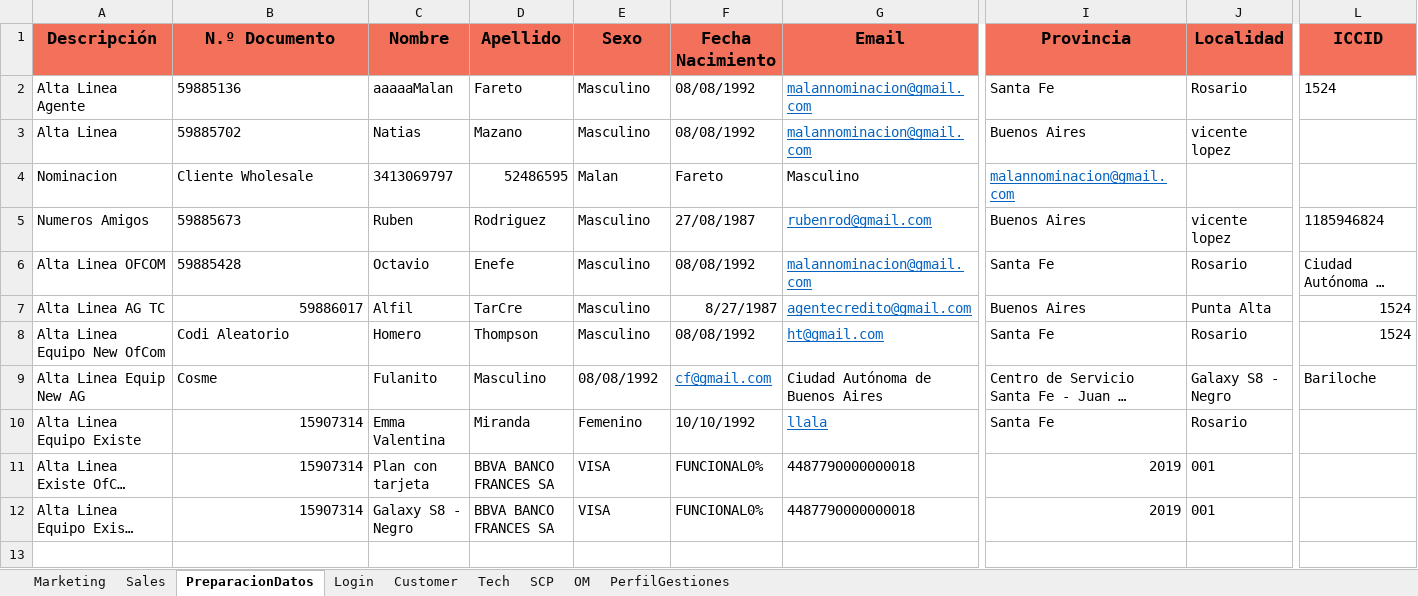
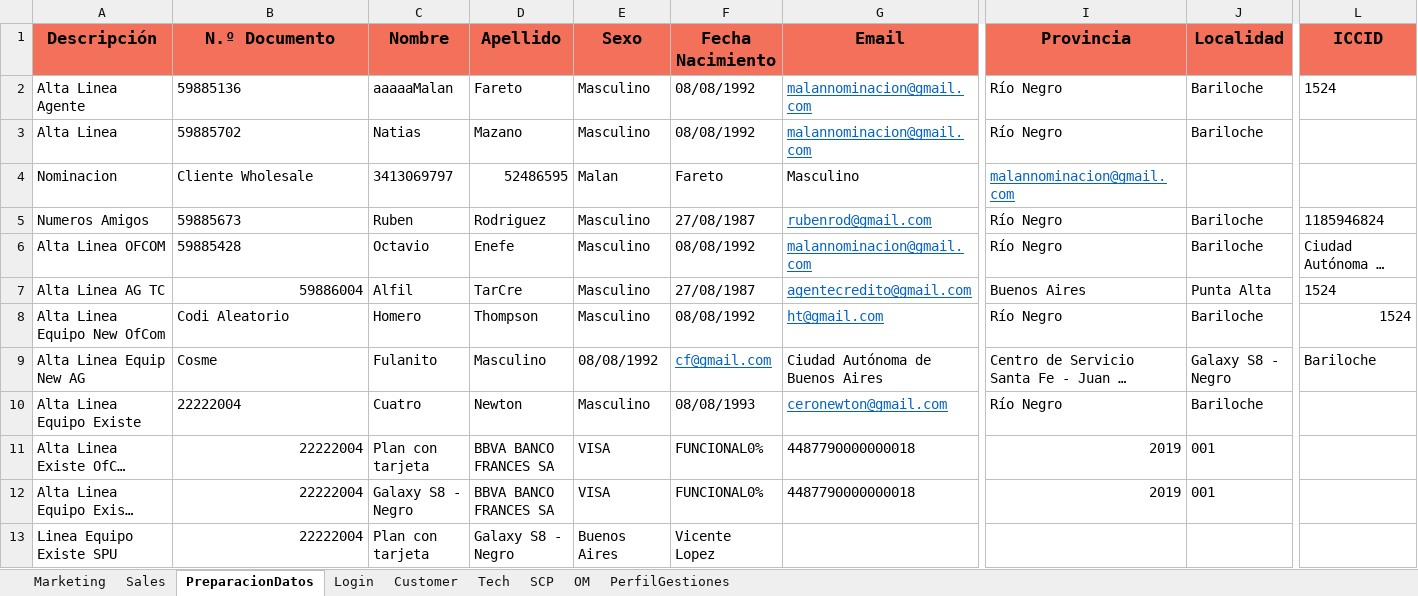
Before and after one commit to FlorangelRC/TelecomProyectoFAN, an Excel workbook: Cuentas.xlsx, sheet PreparacionDatos, drawn as a sheet; only a part is shown, gaps mark what is left out; long unchanged cells end in …; values as stored, in another font and other column widths than the file's, no borders; rows hold the shown columns only; the diff covers the shown part only; the diff names each change by its address in the sheet, - before the commit and + after, or states it on an @@ line.

```diff
--- a/Cuentas.xlsx (sheet PreparacionDatos)
+++ b/Cuentas.xlsx (sheet PreparacionDatos)
-I2 (Provincia): Santa Fe
+I2 (Provincia): Río Negro
-J2 (Localidad): Rosario
+J2 (Localidad): Bariloche
-I3 (Provincia): Buenos Aires
+I3 (Provincia): Río Negro
-J3 (Localidad): vicente lopez
+J3 (Localidad): Bariloche
-I5 (Provincia): Buenos Aires
+I5 (Provincia): Río Negro
-J5 (Localidad): vicente lopez
+J5 (Localidad): Bariloche
-I6 (Provincia): Santa Fe
+I6 (Provincia): Río Negro
-J6 (Localidad): Rosario
+J6 (Localidad): Bariloche
-B7 (N.º Documento): 59886017
+B7 (N.º Documento): 59886004
-F7 (Fecha Nacimiento): 8/27/1987
+F7 (Fecha Nacimiento): 27/08/1987
-L7 alignment: right
+L7 alignment: left
-I8 (Provincia): Santa Fe
+I8 (Provincia): Río Negro
-J8 (Localidad): Rosario
+J8 (Localidad): Bariloche
-B10:B12 (N.º Documento): 15907314
+B10:B12 (N.º Documento): 22222004
-B10 alignment: right
+B10 alignment: left
-C10 (Nombre): Emma Valentina
+C10 (Nombre): Cuatro
-D10 (Apellido): Miranda
+D10 (Apellido): Newton
-E10 (Sexo): Femenino
+E10 (Sexo): Masculino
-F10 (Fecha Nacimiento): 10/10/1992
+F10 (Fecha Nacimiento): 08/08/1993
-G10 (Email): llala
+G10 (Email): ceronewton@gmail.com
-I10 (Provincia): Santa Fe
+I10 (Provincia): Río Negro
-J10 (Localidad): Rosario
+J10 (Localidad): Bariloche
+row 13: Linea Equipo Existe SPU | 22222004 | Plan con tarjeta | Galaxy S8 - Negro | Buenos Aires | Vicente Lopez
```
Also changed, not shown: cell formats elsewhere in this sheet, sheet PerfilGestiones, sheet Sales, 4 other files.
